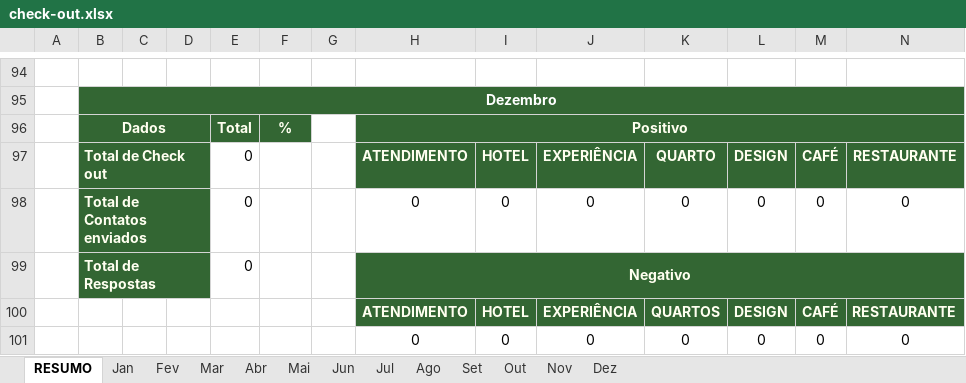
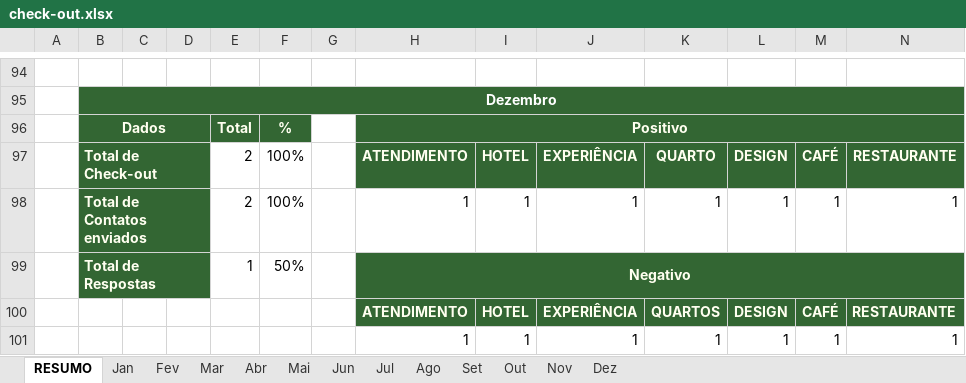
Before and after one commit to miguelito2122/automacao-whatsapp, an Excel workbook: data/check-out.xlsx, sheet RESUMO, drawn as a sheet; only a part is shown, gaps mark what is left out; values as stored, in another font and other column widths than the file's, no borders; removed rows and columns are numbered as before the commit, all else as after; rows hold the shown columns only; the diff covers the shown part only; the diff names each change by its address in the sheet, - before the commit and + after, or states it on an @@ line.

```diff
--- a/data/check-out.xlsx (sheet RESUMO)
+++ b/data/check-out.xlsx (sheet RESUMO)
-B97: Total de Check out
+B97: Total de Check-out
-E97: 0
+E97: 2
-F97: (empty)
+F97: 100%
-row 98:  | Total de Contatos enviados |  |  | 0 |  |  | 0 | 0 | 0 | 0 | 0 | 0 | 0
-row 99:  | Total de Respostas |  |  | 0 |  |  | Negativo
+row 98:  | Total de Contatos enviados |  |  | 2 | 100% |  | 1 | 1 | 1 | 1 | 1 | 1 | 1
+row 99:  | Total de Respostas |  |  | 1 | 50% |  | Negativo
-row 101:  |  |  |  |  |  |  | 0 | 0 | 0 | 0 | 0 | 0 | 0
+row 101:  |  |  |  |  |  |  | 1 | 1 | 1 | 1 | 1 | 1 | 1
```
Also changed, not shown: 33 added rows, 33 removed rows and 35 edited cells elsewhere in this sheet, sheet Fev, sheet Mar, sheet Abr, sheet Mai, sheet Jun, sheet Jul, 6 more sheets, 5 other files.
